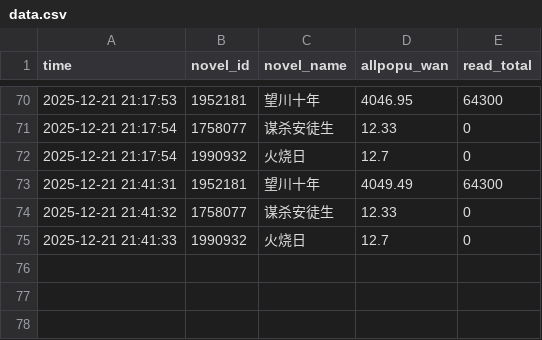
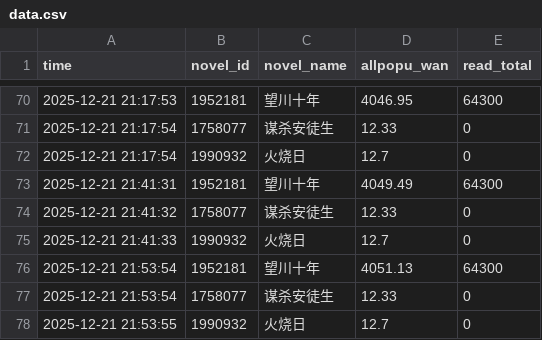
Before and after one commit to redgingseng/cpdata.io, a CSV file: data.csv, drawn as a sheet; only a part is shown, gaps mark what is left out; the diff names each change by its address in the sheet, - before the commit and + after, or states it on an @@ line.

```diff
--- a/data.csv
+++ b/data.csv
+row 76: 2025-12-21 21:53:54 | 1952181 | 望川十年 | 4051.13 | 64300
+row 77: 2025-12-21 21:53:54 | 1758077 | 谋杀安徒生 | 12.33 | 0
+row 78: 2025-12-21 21:53:55 | 1990932 | 火烧日 | 12.7 | 0
```
Also changed, not shown: data_benchmark.csv, data_island.csv, 1 other file.
